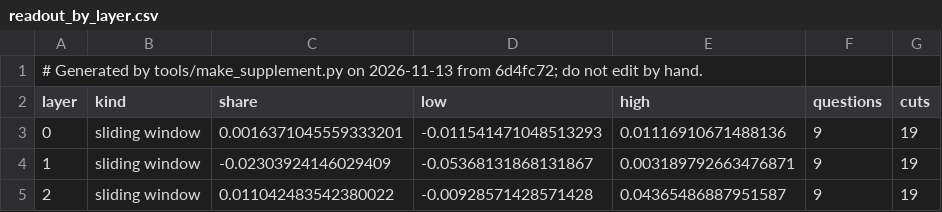
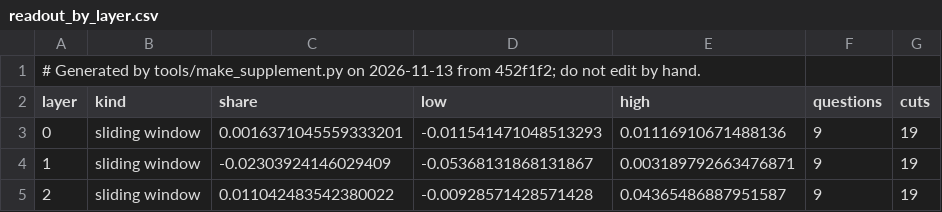
Before and after one commit to shrey-Bish/cse598-cot-faithfulness, a CSV file: docs/paper/supplement/figures/readout_by_layer.csv, drawn as a sheet; only a part is shown.

```diff
--- a/docs/paper/supplement/figures/readout_by_layer.csv
+++ b/docs/paper/supplement/figures/readout_by_layer.csv
@@ -1,2 +1,2 @@
-# Generated by tools/make_supplement.py on 2026-11-13 from 6d4fc72; do not edit by hand.
+# Generated by tools/make_supplement.py on 2026-11-13 from 452f1f2; do not edit by hand.
 layer,kind,share,low,high,questions,cuts
```
Also changed, not shown: docs/paper/supplement/figures/cue_experiments.csv, docs/paper/supplement/figures/readout_setA_vs_test2.csv, 43 other files.
